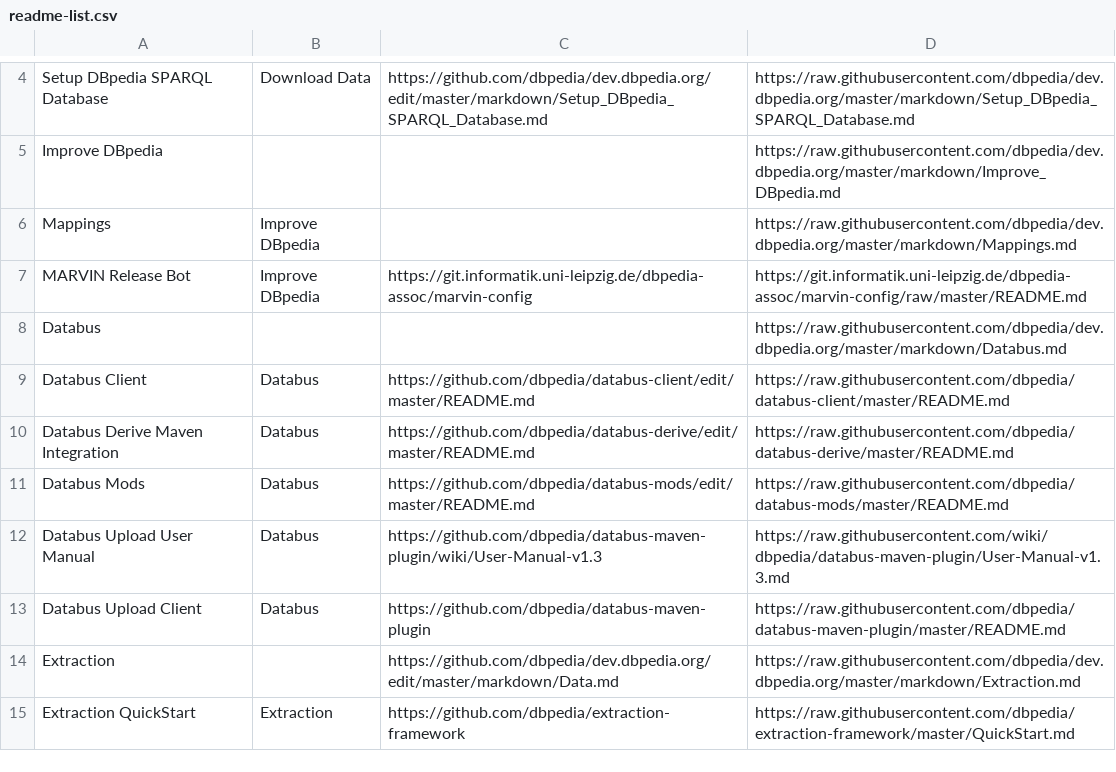
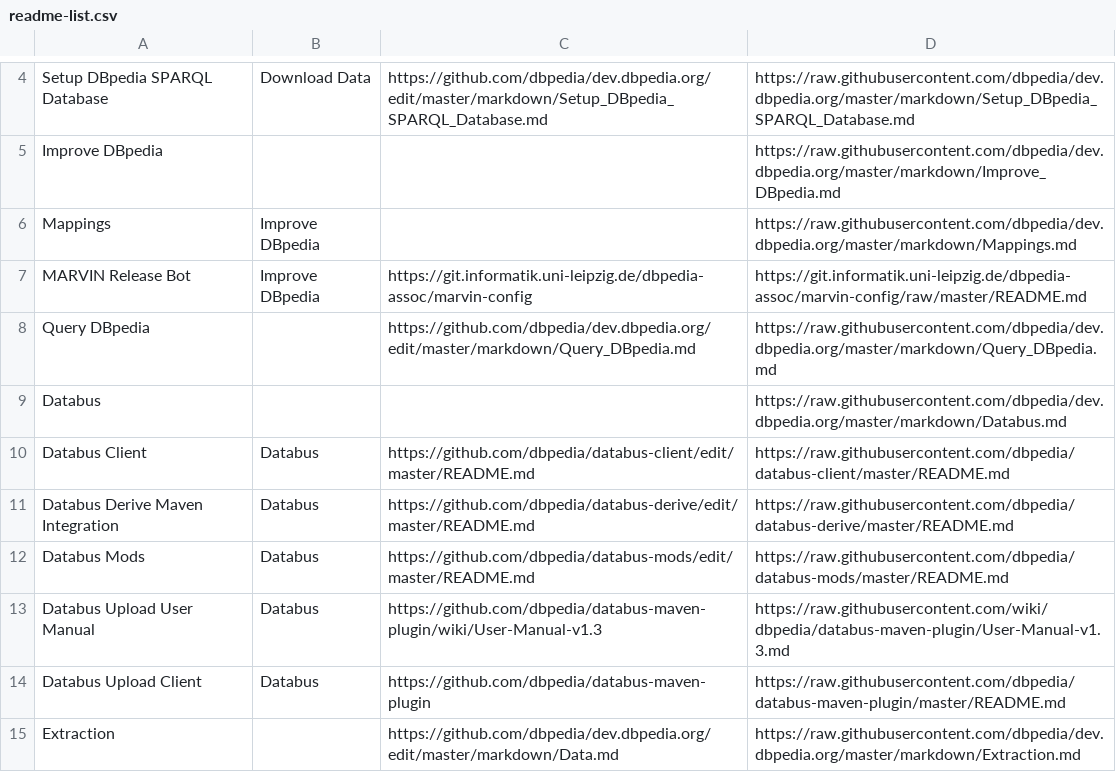
Before and after one commit to dbpedia/dev.dbpedia.org, a CSV file: readme-list.csv, drawn as a sheet; only a part is shown, gaps mark what is left out; the shorter side is filled out with more unchanged rows.

Commit message:
query

```diff
--- a/readme-list.csv
+++ b/readme-list.csv
@@ -7,2 +7,3 @@ Mappings,Improve DBpedia,,https://raw.githubusercontent.com/dbpedia/dev.dbpedia.
 MARVIN Release Bot,Improve DBpedia,https://git.informatik.uni-leipzig.de/dbpedia-assoc/marvin-config,https://git.informatik.uni-leipzig.de/dbpedia-assoc/marvin-config/raw/master/README.md
+Query DBpedia,,https://github.com/dbpedia/dev.dbpedia.org/edit/master/markdown/Query_DBpedia.md,https://raw.githubusercontent.com/dbpedia/dev.dbpedia.org/master/markdown/Query_DBpedia.md
 Databus,,,https://raw.githubusercontent.com/dbpedia/dev.dbpedia.org/master/markdown/Databus.md
```
Also changed, not shown: 1 other file.
